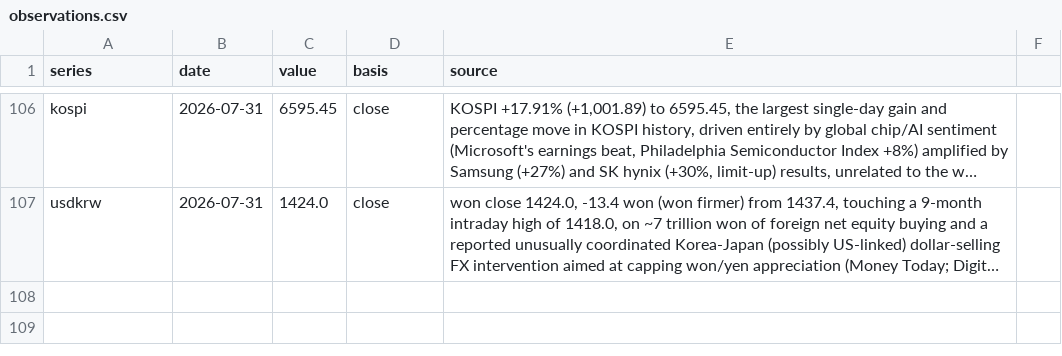
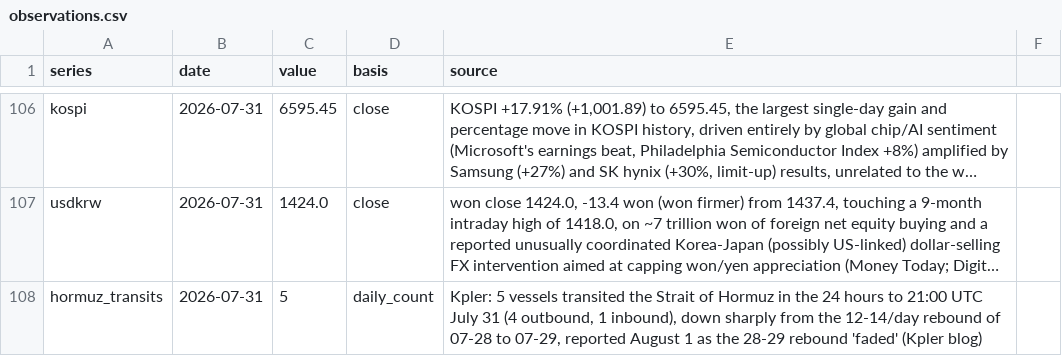
Before and after one commit to willsheo/middle-east-news, a CSV file: data/observations.csv, drawn as a sheet; only a part is shown, gaps mark what is left out; long unchanged cells end in …; the diff names each change by its address in the sheet, - before the commit and + after, or states it on an @@ line.

```diff
--- a/data/observations.csv
+++ b/data/observations.csv
+row 108: hormuz_transits | 2026-07-31 | 5 | daily_count | Kpler: 5 vessels transited the Strait of Hormuz in the 24 hours to 21:00 UTC July 31 (4 outbound, 1 inbound), down sharply from the 12-14/day rebound of 07-28 to 07-29, reported August 1 as the 28-29 rebound 'faded' (Kpler blog)
```
Also changed, not shown: data/events.csv, data/places.csv, 12 other files.
